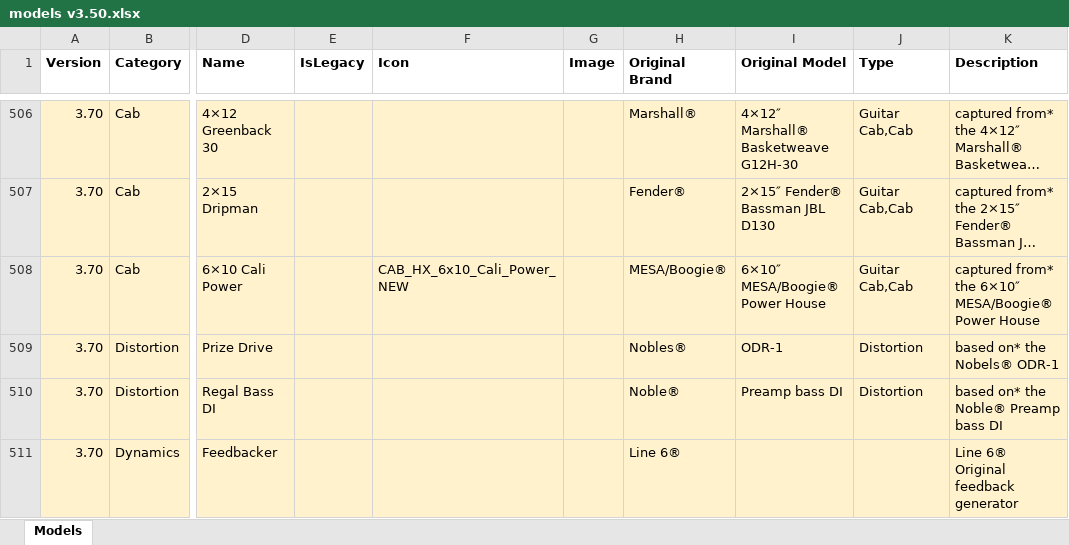
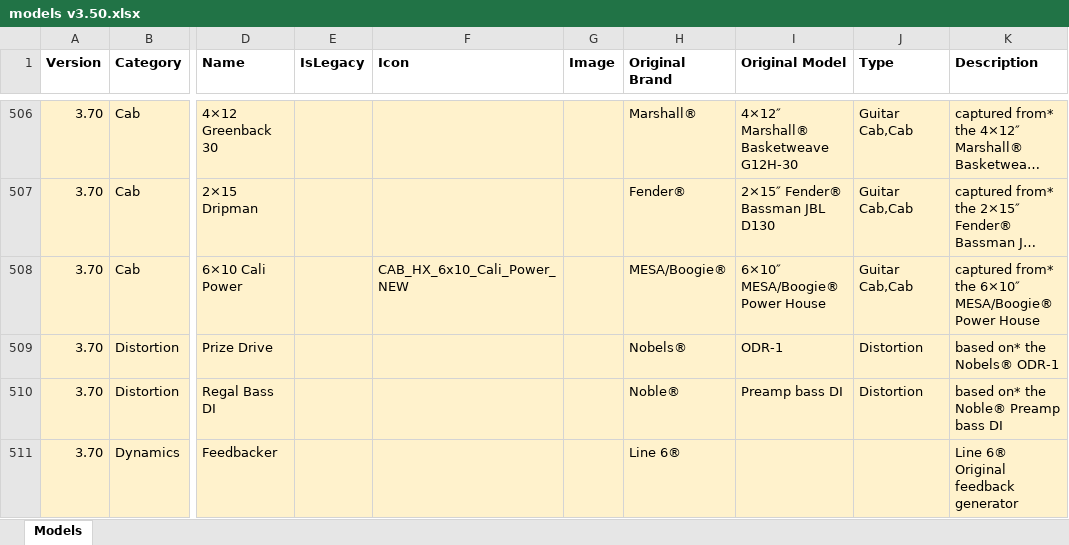
Before and after one commit to hmontaz/hmon.ir, an Excel workbook: hmwebsite/helix/data/models v3.50.xlsx, sheet Models, drawn as a sheet; only a part is shown, gaps mark what is left out; long unchanged cells end in …; values as stored, in another font and other column widths than the file's, no borders; the diff names each change by its address in the sheet, - before the commit and + after, or states it on an @@ line.

Commit message:
fixing a typo

```diff
--- a/hmwebsite/helix/data/models v3.50.xlsx (sheet Models)
+++ b/hmwebsite/helix/data/models v3.50.xlsx (sheet Models)
-H509 (Original Brand): Nobles®
+H509 (Original Brand): Nobels®
```
Also changed, not shown: 2 other files.
